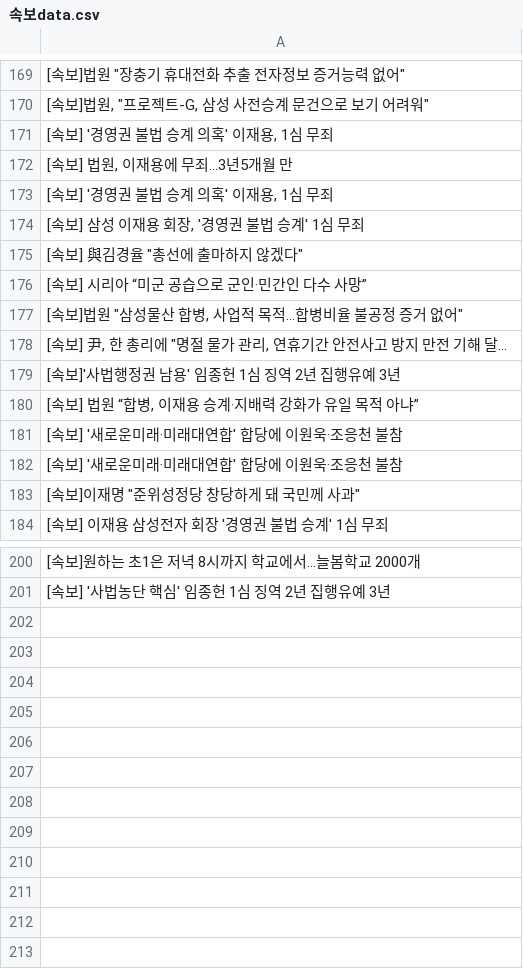
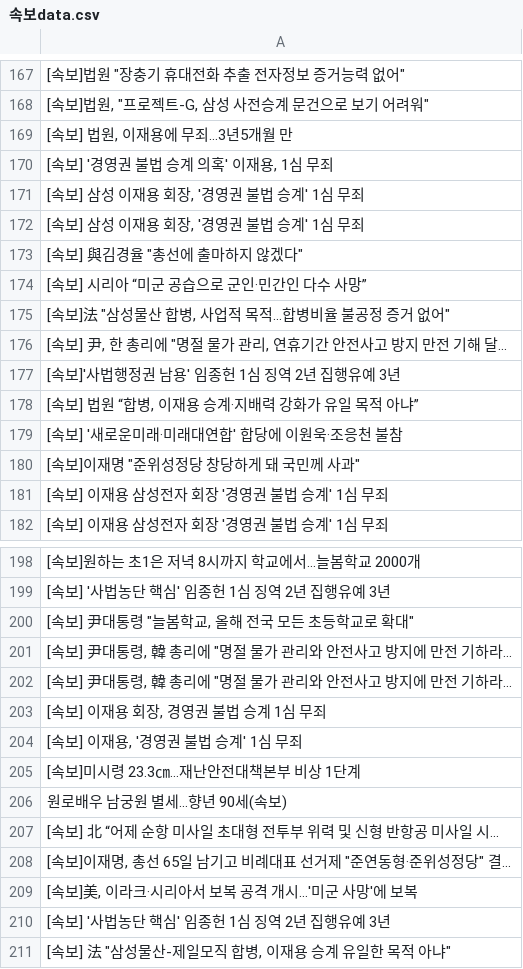
Before and after one commit to devopspark/GitNews, a CSV file: 속보data.csv, drawn as a sheet; only a part is shown, gaps mark what is left out; the diff covers the shown part only.

Commit message:
뉴스데이터 수집

```diff
--- a/속보data.csv
+++ b/속보data.csv
@@ -170,3 +168,2 @@
 "[속보]법원, ""프로젝트-G, 삼성 사전승계 문건으로 보기 어려워"""
-"[속보] '경영권 불법 승계 의혹' 이재용, 1심 무죄"
 "[속보] 법원, 이재용에 무죄…3년5개월 만"
@@ -174,5 +171,6 @@
 "[속보] 삼성 이재용 회장, '경영권 불법 승계' 1심 무죄"
+"[속보] 삼성 이재용 회장, '경영권 불법 승계' 1심 무죄"
 "[속보] 與김경율 ""총선에 출마하지 않겠다"""
 [속보] 시리아 “미군 공습으로 군인·민간인 다수 사망”
-"[속보]법원 ""삼성물산 합병, 사업적 목적…합병비율 불공정 증거 없어"""
+"[속보]法 ""삼성물산 합병, 사업적 목적…합병비율 불공정 증거 없어"""
 "[속보] 尹, 한 총리에 ""명절 물가 관리, 연휴기간 안전사고 방지 만전 기해 달..."
@@ -181,4 +179,4 @@
 [속보] '새로운미래·미래대연합' 합당에 이원욱·조응천 불참
-[속보] '새로운미래·미래대연합' 합당에 이원욱·조응천 불참
 "[속보]이재명 ""준위성정당 창당하게 돼 국민께 사과"""
+[속보] 이재용 삼성전자 회장 '경영권 불법 승계' 1심 무죄
 [속보] 이재용 삼성전자 회장 '경영권 불법 승계' 1심 무죄
@@ -201 +199,13 @@
 [속보] '사법농단 핵심' 임종헌 1심 징역 2년 집행유예 3년
+"[속보] 尹대통령 ""늘봄학교, 올해 전국 모든 초등학교로 확대"""
+"[속보] 尹대통령, 韓 총리에 ""명절 물가 관리와 안전사고 방지에 만전 기하라..."
+"[속보] 尹대통령, 韓 총리에 ""명절 물가 관리와 안전사고 방지에 만전 기하라..."
+"[속보] 이재용 회장, 경영권 불법 승계 1심 무죄"
+"[속보] 이재용, '경영권 불법 승계' 1심 무죄"
+[속보]미시령 23.3㎝…재난안전대책본부 비상 1단계
+원로배우 남궁원 별세...향년 90세(속보)
+[속보] 北 “어제 순항 미사일 초대형 전투부 위력 및 신형 반항공 미사일 시...
+"[속보]이재명, 총선 65일 남기고 비례대표 선거제 ""준연동형·준위성정당"" 결..."
+"[속보]美, 이라크·시리아서 보복 공격 개시…'미군 사망'에 보복"
+[속보] '사법농단 핵심' 임종헌 1심 징역 2년 집행유예 3년
+"[속보] 法 ""삼성물산-제일모직 합병, 이재용 승계 유일한 목적 아냐"""
```
Also changed, not shown: 3 added rows, 5 removed rows and 1 moved row elsewhere in this file.
